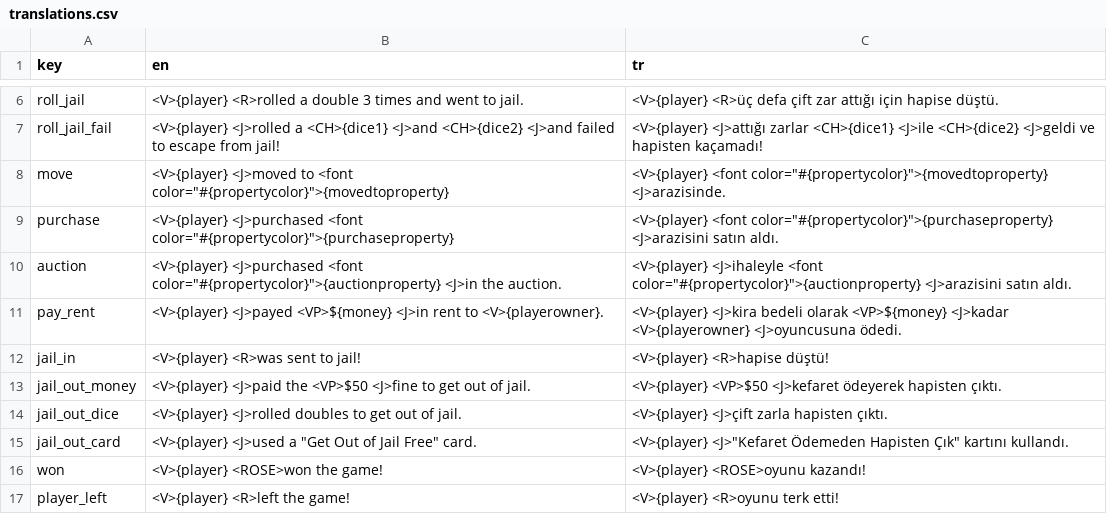
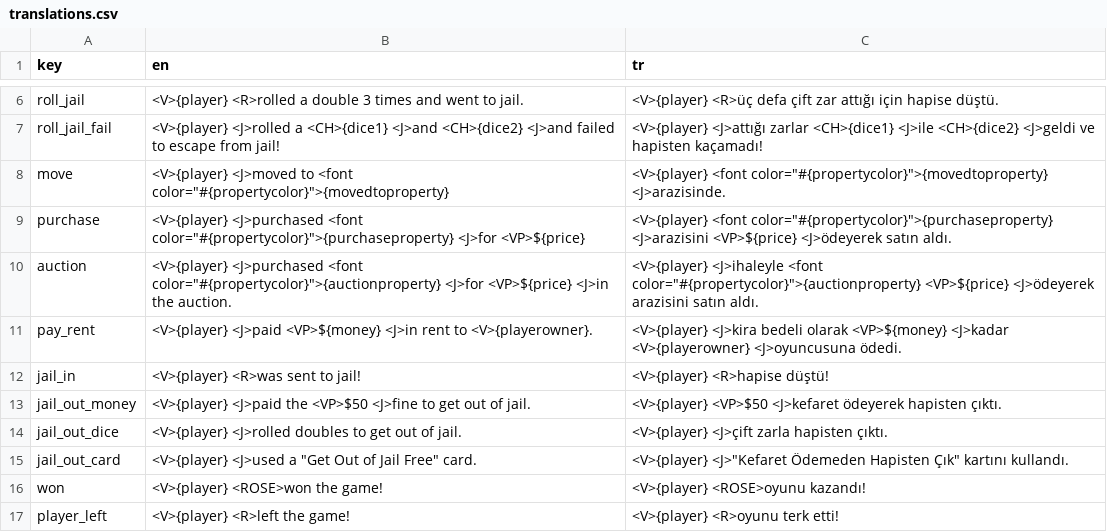
Before and after one commit to webninjasi/tfm-monopoly, a CSV file: tools/translations.csv, drawn as a sheet; only a part is shown, gaps mark what is left out.

Commit message:
Add auction fold button and fix small bugs

```diff
--- a/tools/translations.csv
+++ b/tools/translations.csv
@@ -8,5 +8,5 @@ roll_jail_fail,<V>{player} <J>rolled a <CH>{dice1} <J>and <CH>{dice2} <J>and fai
 move,"<V>{player} <J>moved to <font color=""#{propertycolor}"">{movedtoproperty}","<V>{player} <font color=""#{propertycolor}"">{movedtoproperty} <J>arazisinde."
-purchase,"<V>{player} <J>purchased <font color=""#{propertycolor}"">{purchaseproperty}","<V>{player} <font color=""#{propertycolor}"">{purchaseproperty} <J>arazisini satın aldı."
-auction,"<V>{player} <J>purchased <font color=""#{propertycolor}"">{auctionproperty} <J>in the auction.","<V>{player} <J>ihaleyle <font color=""#{propertycolor}"">{auctionproperty} <J>arazisini satın aldı."
-pay_rent,<V>{player} <J>payed <VP>${money} <J>in rent to <V>{playerowner}.,<V>{player} <J>kira bedeli olarak <VP>${money} <J>kadar <V>{playerowner} <J>oyuncusuna ödedi.
+purchase,"<V>{player} <J>purchased <font color=""#{propertycolor}"">{purchaseproperty} <J>for <VP>${price}","<V>{player} <font color=""#{propertycolor}"">{purchaseproperty} <J>arazisini <VP>${price} <J>ödeyerek satın aldı."
+auction,"<V>{player} <J>purchased <font color=""#{propertycolor}"">{auctionproperty} <J>for <VP>${price} <J>in the auction.","<V>{player} <J>ihaleyle <font color=""#{propertycolor}"">{auctionproperty} <VP>${price} <J>ödeyerek arazisini satın aldı."
+pay_rent,<V>{player} <J>paid <VP>${money} <J>in rent to <V>{playerowner}.,<V>{player} <J>kira bedeli olarak <VP>${money} <J>kadar <V>{playerowner} <J>oyuncusuna ödedi.
 jail_in,<V>{player} <R>was sent to jail!,<V>{player} <R>hapise düştü!
```
Also changed, not shown: 4 other files.
